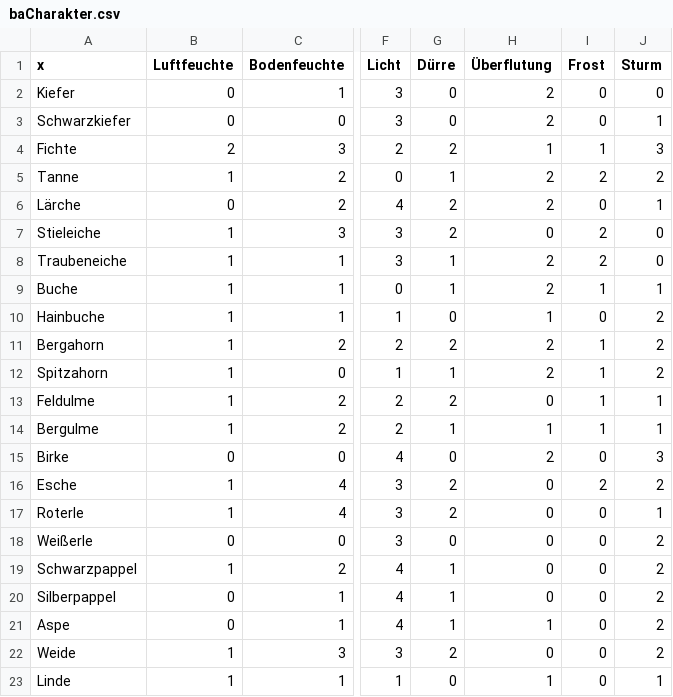
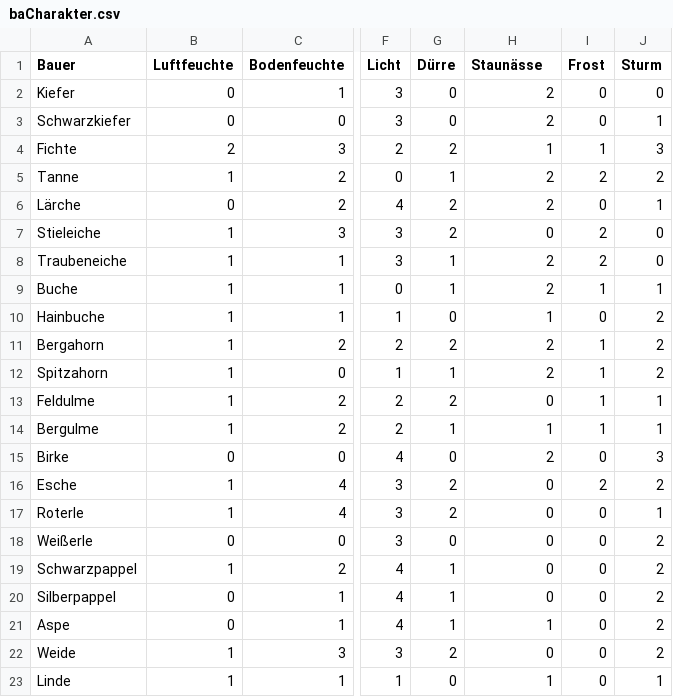
Before and after one commit to GeorgKindermann/texts, a CSV file: baumartenwahl/tabs/baCharakter.csv, drawn as a sheet; only a part is shown, gaps mark what is left out; the diff names each change by its address in the sheet, - before the commit and + after, or states it on an @@ line.

```diff
--- a/baumartenwahl/tabs/baCharakter.csv
+++ b/baumartenwahl/tabs/baCharakter.csv
-A1: x
+A1: Bauer
-H1: Überflutung
+H1: Staunässe
```
Also changed, not shown: baumartenwahl/tabs/gefaehrdung.csv, 17 other files.
